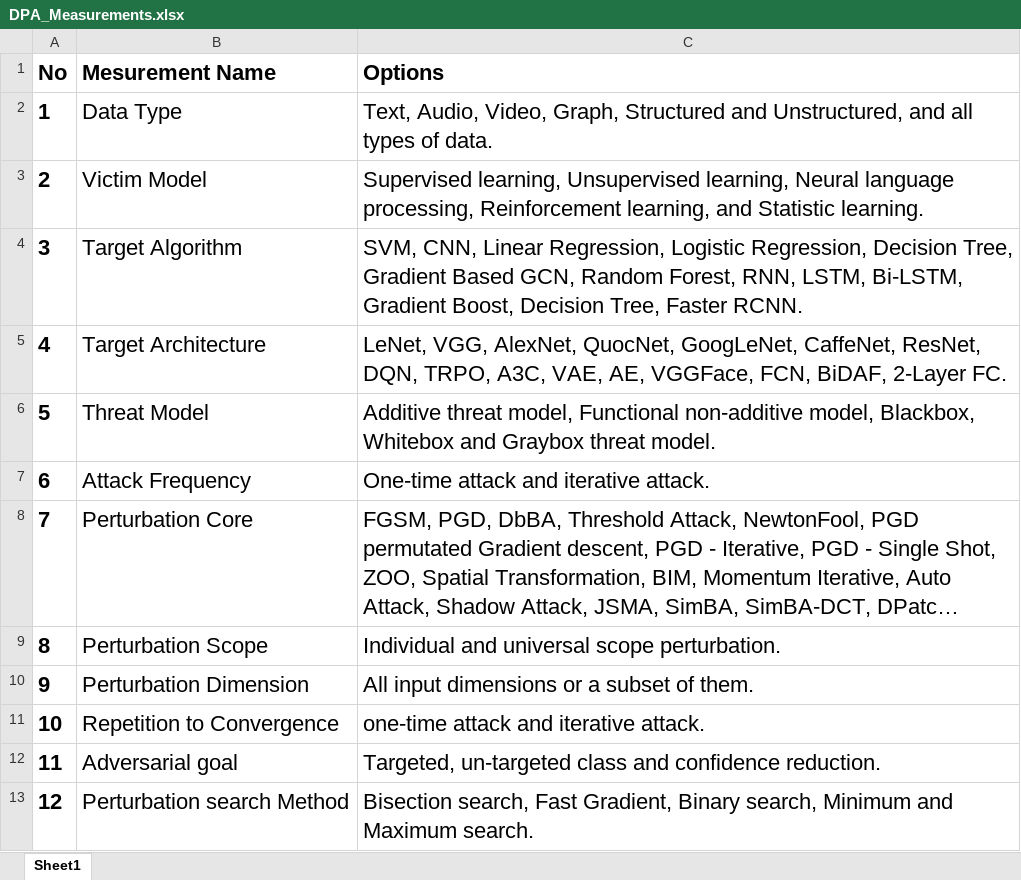
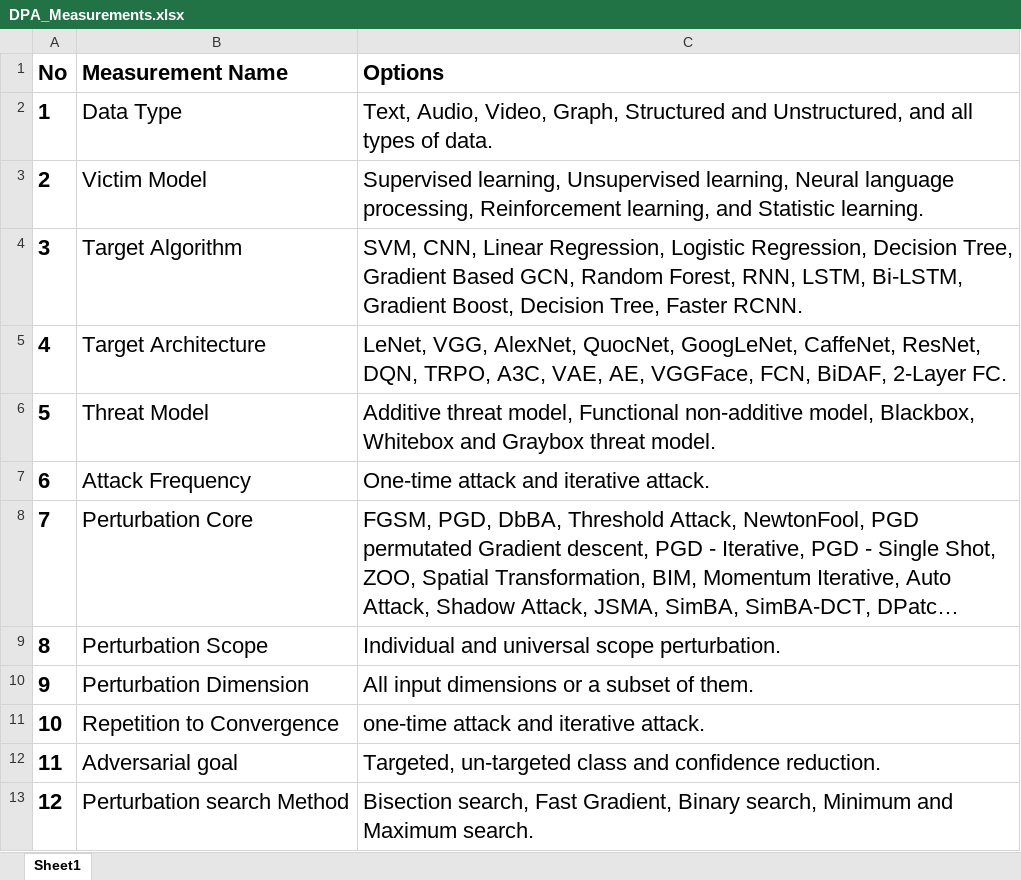
Before and after one commit to phoenixml/roadmap.github.io, an Excel workbook: files/DPA_Measurements.xlsx, sheet Sheet1, drawn as a sheet; long unchanged cells end in …; values as stored, in another font and other column widths than the file's, no borders; the diff names each change by its address in the sheet, - before the commit and + after, or states it on an @@ line.

```diff
--- a/files/DPA_Measurements.xlsx (sheet Sheet1)
+++ b/files/DPA_Measurements.xlsx (sheet Sheet1)
-B1: Mesurement Name
+B1: Measurement Name
```
Also changed, not shown: 2 other files.
